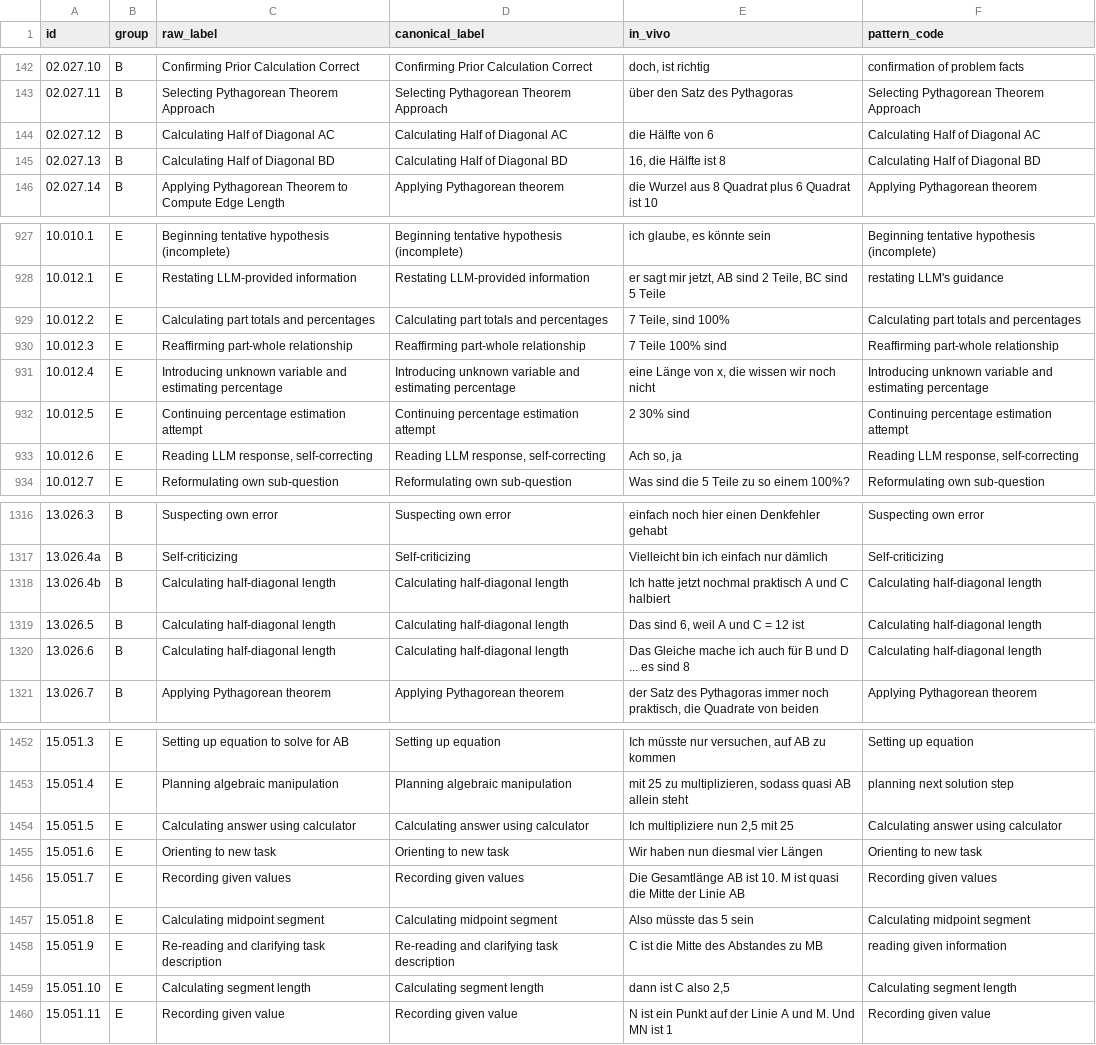
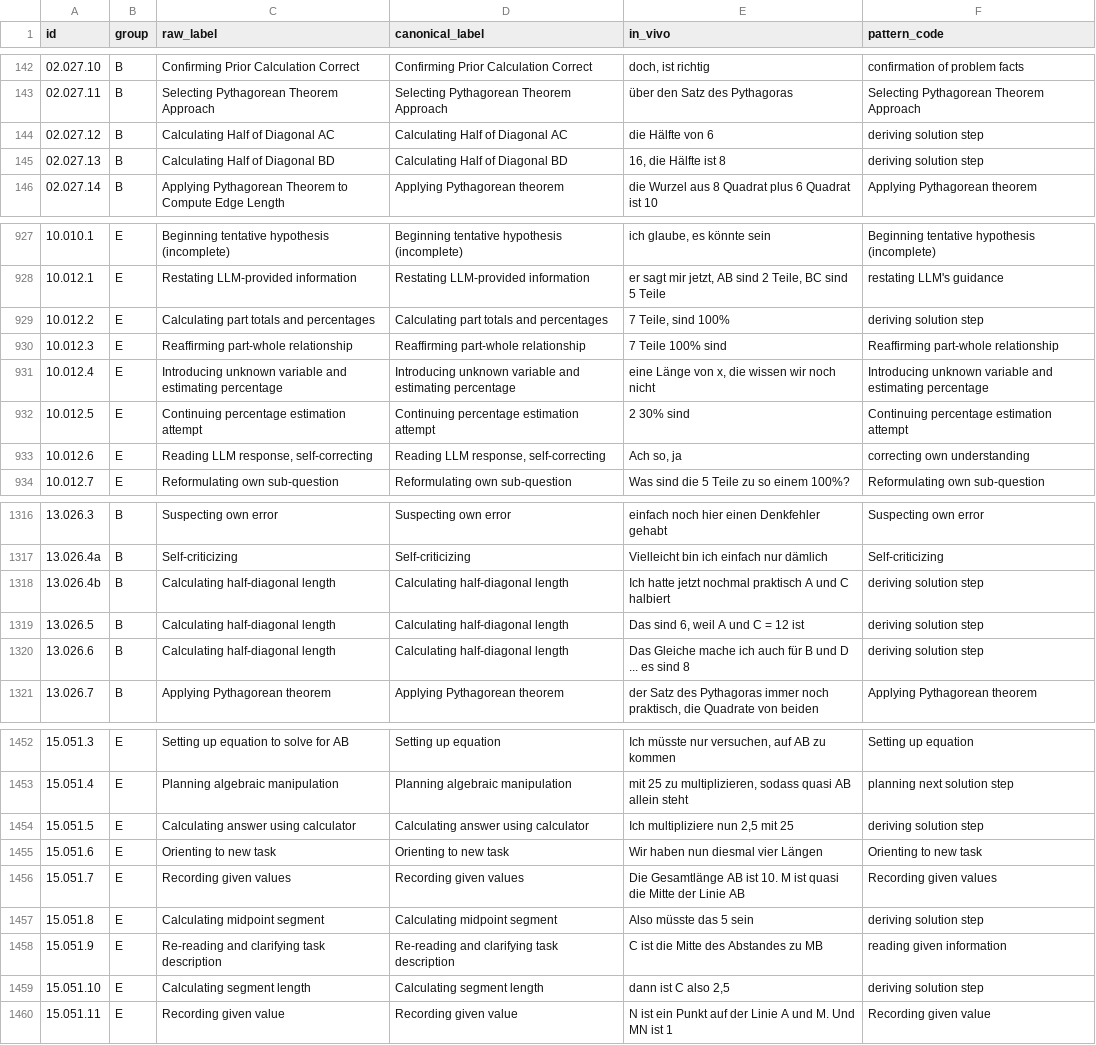
Before and after one commit to nimble-byte/thesis-code, a CSV file: transcripts/codebooks/codebook_v2.csv, drawn as a sheet; only a part is shown, gaps mark what is left out; the diff covers the shown part only.

Commit message:
pattern code "calculating"

```diff
--- a/transcripts/codebooks/codebook_v2.csv
+++ b/transcripts/codebooks/codebook_v2.csv
@@ -143,4 +143,4 @@ id,group,raw_label,canonical_label,in_vivo,pattern_code
 02.027.11,B,Selecting Pythagorean Theorem Approach,Selecting Pythagorean Theorem Approach,über den Satz des Pythagoras,Selecting Pythagorean Theorem Approach
-02.027.12,B,Calculating Half of Diagonal AC,Calculating Half of Diagonal AC,die Hälfte von 6,Calculating Half of Diagonal AC
-02.027.13,B,Calculating Half of Diagonal BD,Calculating Half of Diagonal BD,"16, die Hälfte ist 8",Calculating Half of Diagonal BD
+02.027.12,B,Calculating Half of Diagonal AC,Calculating Half of Diagonal AC,die Hälfte von 6,deriving solution step
+02.027.13,B,Calculating Half of Diagonal BD,Calculating Half of Diagonal BD,"16, die Hälfte ist 8",deriving solution step
 02.027.14,B,Applying Pythagorean Theorem to Compute Edge Length,Applying Pythagorean theorem,die Wurzel aus 8 Quadrat plus 6 Quadrat ist 10,Applying Pythagorean theorem
@@ -928,3 +928,3 @@ id,group,raw_label,canonical_label,in_vivo,pattern_code
 10.012.1,E,Restating LLM-provided information,Restating LLM-provided information,"er sagt mir jetzt, AB sind 2 Teile, BC sind 5 Teile",restating LLM's guidance
-10.012.2,E,Calculating part totals and percentages,Calculating part totals and percentages,"7 Teile, sind 100%",Calculating part totals and percentages
+10.012.2,E,Calculating part totals and percentages,Calculating part totals and percentages,"7 Teile, sind 100%",deriving solution step
 10.012.3,E,Reaffirming part-whole relationship,Reaffirming part-whole relationship,7 Teile 100% sind,Reaffirming part-whole relationship
@@ -932,3 +932,3 @@ id,group,raw_label,canonical_label,in_vivo,pattern_code
 10.012.5,E,Continuing percentage estimation attempt,Continuing percentage estimation attempt,2 30% sind,Continuing percentage estimation attempt
-10.012.6,E,"Reading LLM response, self-correcting","Reading LLM response, self-correcting","Ach so, ja","Reading LLM response, self-correcting"
+10.012.6,E,"Reading LLM response, self-correcting","Reading LLM response, self-correcting","Ach so, ja",correcting own understanding
 10.012.7,E,Reformulating own sub-question,Reformulating own sub-question,Was sind die 5 Teile zu so einem 100%?,Reformulating own sub-question
@@ -1317,5 +1317,5 @@ id,group,raw_label,canonical_label,in_vivo,pattern_code
 13.026.4a,B,Self-criticizing,Self-criticizing,Vielleicht bin ich einfach nur dämlich,Self-criticizing
-13.026.4b,B,Calculating half-diagonal length,Calculating half-diagonal length,Ich hatte jetzt nochmal praktisch A und C halbiert,Calculating half-diagonal length
-13.026.5,B,Calculating half-diagonal length,Calculating half-diagonal length,"Das sind 6, weil A und C = 12 ist",Calculating half-diagonal length
-13.026.6,B,Calculating half-diagonal length,Calculating half-diagonal length,Das Gleiche mache ich auch für B und D ... es sind 8,Calculating half-diagonal length
+13.026.4b,B,Calculating half-diagonal length,Calculating half-diagonal length,Ich hatte jetzt nochmal praktisch A und C halbiert,deriving solution step
+13.026.5,B,Calculating half-diagonal length,Calculating half-diagonal length,"Das sind 6, weil A und C = 12 ist",deriving solution step
+13.026.6,B,Calculating half-diagonal length,Calculating half-diagonal length,Das Gleiche mache ich auch für B und D ... es sind 8,deriving solution step
 13.026.7,B,Applying Pythagorean theorem,Applying Pythagorean theorem,"der Satz des Pythagoras immer noch praktisch, die Quadrate von beiden",Applying Pythagorean theorem
@@ -1453,8 +1453,8 @@ id,group,raw_label,canonical_label,in_vivo,pattern_code
 15.051.4,E,Planning algebraic manipulation,Planning algebraic manipulation,"mit 25 zu multiplizieren, sodass quasi AB allein steht",planning next solution step
-15.051.5,E,Calculating answer using calculator,Calculating answer using calculator,"Ich multipliziere nun 2,5 mit 25",Calculating answer using calculator
+15.051.5,E,Calculating answer using calculator,Calculating answer using calculator,"Ich multipliziere nun 2,5 mit 25",deriving solution step
 15.051.6,E,Orienting to new task,Orienting to new task,Wir haben nun diesmal vier Längen,Orienting to new task
 15.051.7,E,Recording given values,Recording given values,Die Gesamtlänge AB ist 10. M ist quasi die Mitte der Linie AB,Recording given values
-15.051.8,E,Calculating midpoint segment,Calculating midpoint segment,Also müsste das 5 sein,Calculating midpoint segment
+15.051.8,E,Calculating midpoint segment,Calculating midpoint segment,Also müsste das 5 sein,deriving solution step
 15.051.9,E,Re-reading and clarifying task description,Re-reading and clarifying task description,C ist die Mitte des Abstandes zu MB,reading given information
-15.051.10,E,Calculating segment length,Calculating segment length,"dann ist C also 2,5",Calculating segment length
+15.051.10,E,Calculating segment length,Calculating segment length,"dann ist C also 2,5",deriving solution step
 15.051.11,E,Recording given value,Recording given value,N ist ein Punkt auf der Linie A und M. Und MN ist 1,Recording given value
```
Also changed, not shown: 3 edited cells elsewhere in this file, 1 other file.
